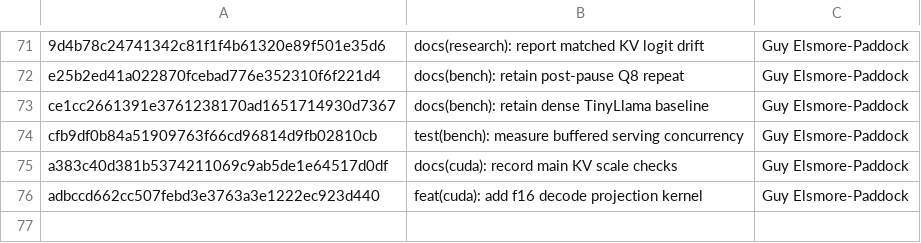
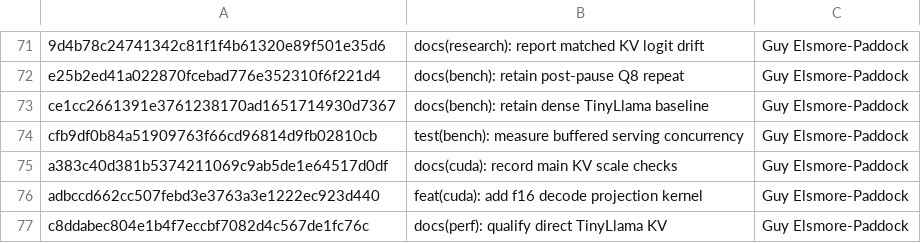
Before and after one commit to GuyPaddock/m40-llm, a TSV file: docs/experiments/2026-11-21-main-dependencies/commits.tsv, drawn as a sheet; only a part is shown, gaps mark what is left out; the diff names each change by its address in the sheet, - before the commit and + after, or states it on an @@ line.

```diff
--- a/docs/experiments/2026-11-21-main-dependencies/commits.tsv
+++ b/docs/experiments/2026-11-21-main-dependencies/commits.tsv
+row 77: c8ddabec804e1b4f7eccbf7082d4c567de1fc76c | docs(perf): qualify direct TinyLlama KV | Guy Elsmore-Paddock
```
Also changed, not shown: docs/experiments/2026-11-21-integration/candidates.tsv, 4 other files.
